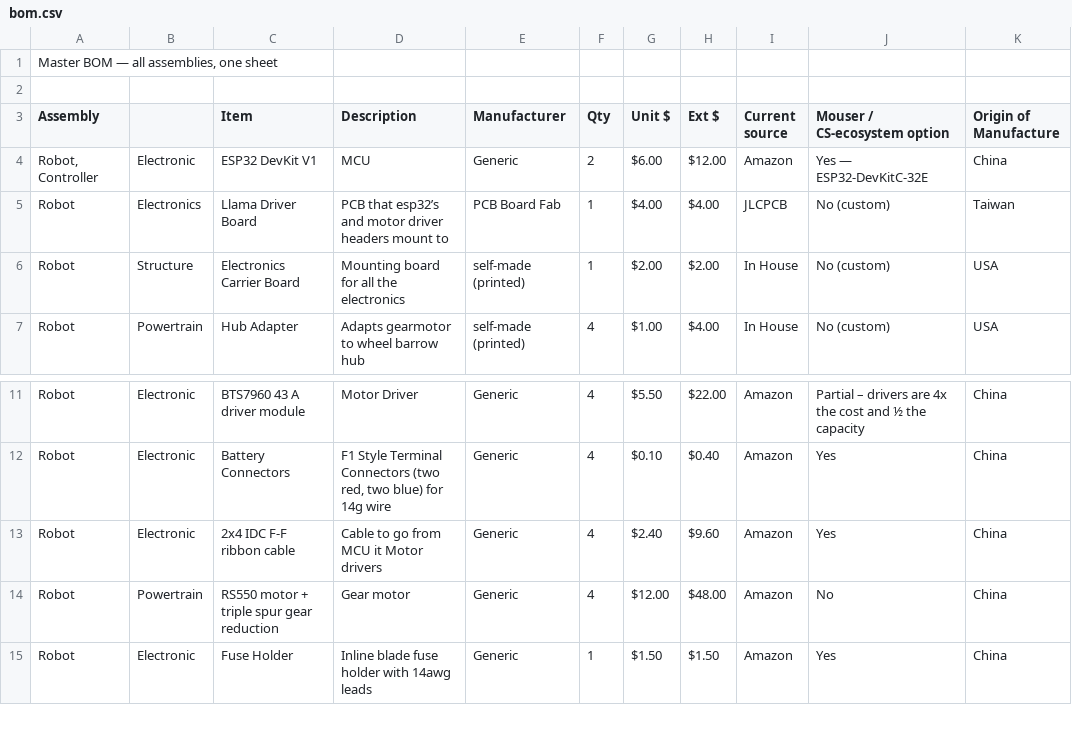
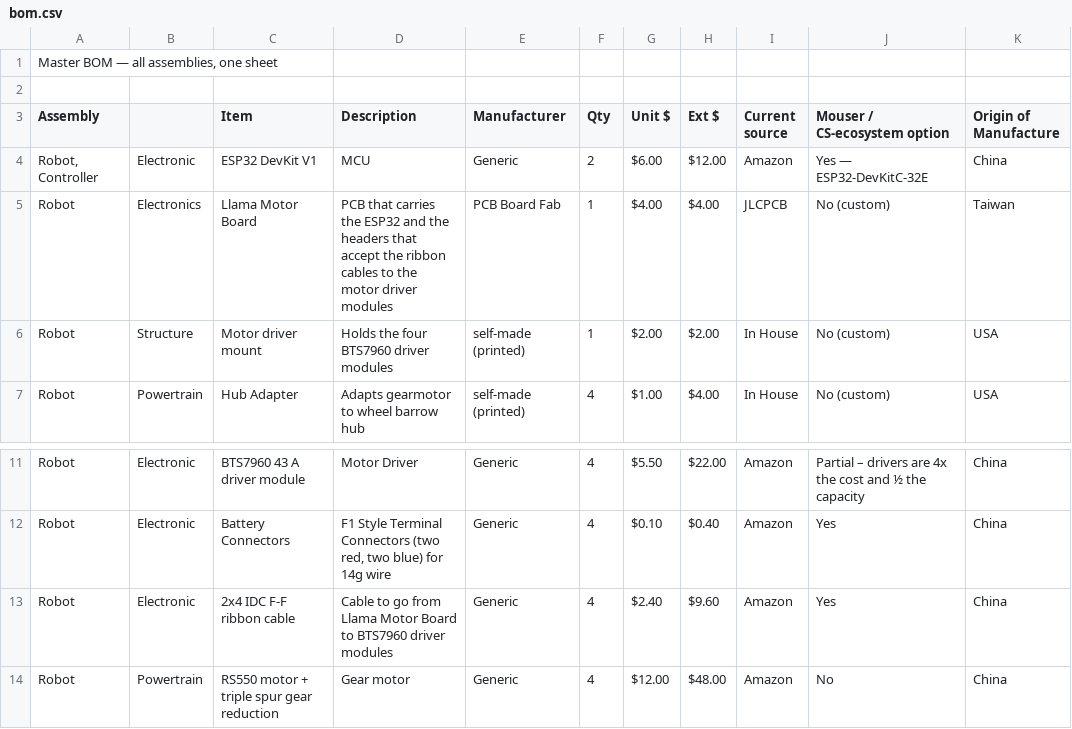
Before and after one commit to smeschke/ellama, a CSV file: context-pack/bom.csv, drawn as a sheet; only a part is shown, gaps mark what is left out; the shorter side is filled out with more unchanged rows; the diff names each change by its address in the sheet, - before the commit and + after, or states it on an @@ line.

```diff
--- a/context-pack/bom.csv
+++ b/context-pack/bom.csv
-C5 (Item): Llama Driver Board
+C5 (Item): Llama Motor Board
-D5 (Description): PCB that esp32’s and motor driver headers mount to
+D5 (Description): PCB that carries the ESP32 and the headers that accept the ribbon cables to the motor driver modules
-C6 (Item): Electronics Carrier Board
+C6 (Item): Motor driver mount
-D6 (Description): Mounting board for all the electronics
+D6 (Description): Holds the four BTS7960 driver modules
-D13 (Description): …go from MCU it Motor drivers
+D13 (Description): …go from Llama Motor Board to BTS7960 driver modules
```
Also changed, not shown: 8 other files.
